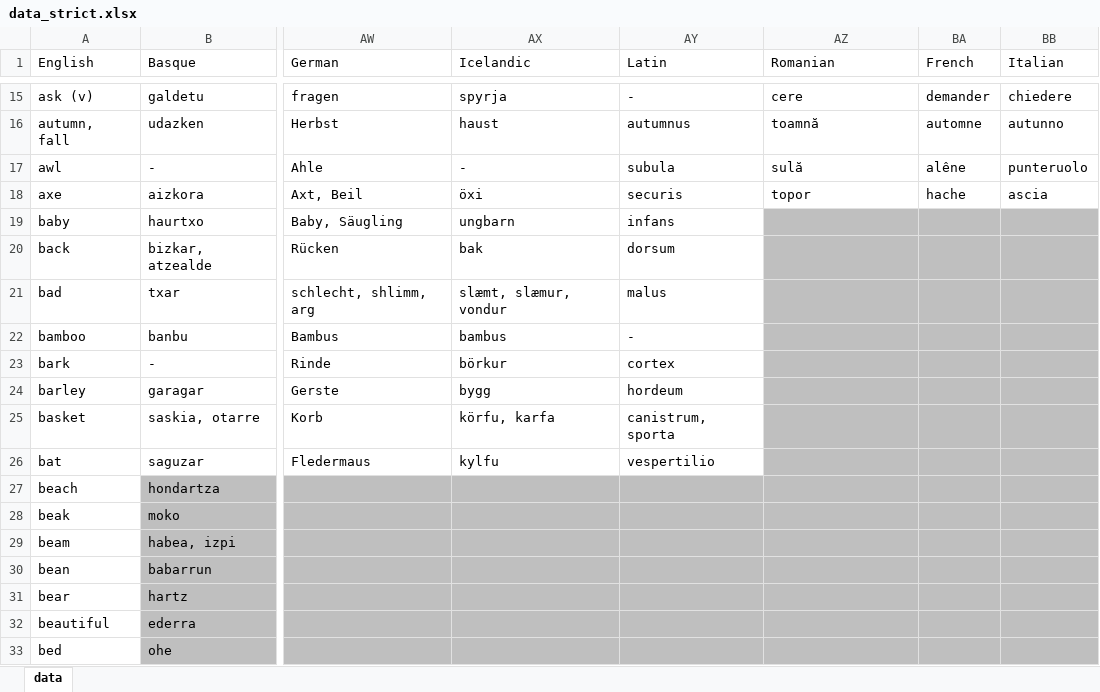
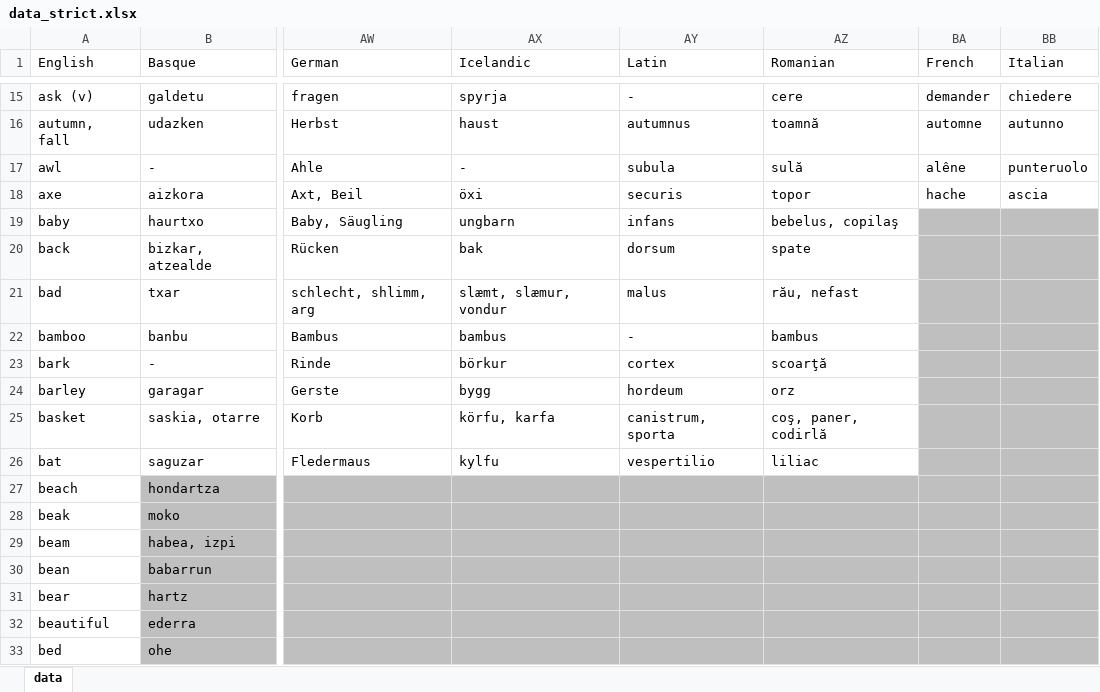
Before and after one commit to damiansp/linguistics, an Excel workbook: historical/data/data_strict.xlsx, sheet data, drawn as a sheet; only a part is shown, gaps mark what is left out; values as stored, in another font and other column widths than the file's, no borders; the diff names each change by its address in the sheet, - before the commit and + after, or states it on an @@ line.

```diff
--- a/historical/data/data_strict.xlsx (sheet data)
+++ b/historical/data/data_strict.xlsx (sheet data)
-AZ19 (Romanian): (empty)
+AZ19 (Romanian): bebelus, copilaş
-AZ19:AZ26 fill: #BFBFBF
+AZ19:AZ26 fill: none
-AZ20 (Romanian): (empty)
+AZ20 (Romanian): spate
-AZ21 (Romanian): (empty)
+AZ21 (Romanian): rău, nefast
-AZ22 (Romanian): (empty)
+AZ22 (Romanian): bambus
-AZ23 (Romanian): (empty)
+AZ23 (Romanian): scoarţă
-AZ24 (Romanian): (empty)
+AZ24 (Romanian): orz
-AZ25 (Romanian): (empty)
+AZ25 (Romanian): coş, paner, codirlă
-AZ26 (Romanian): (empty)
+AZ26 (Romanian): liliac
```
Also changed, not shown: historical/data/data.xlsx.
